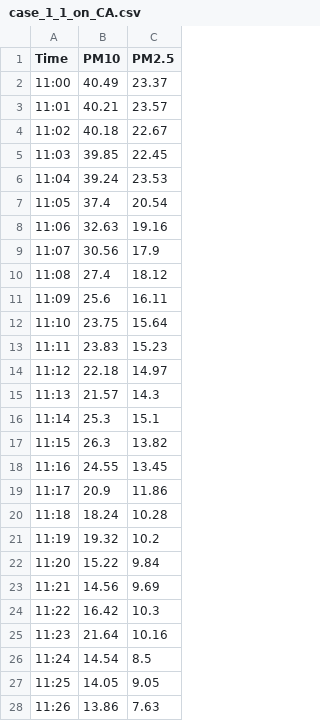
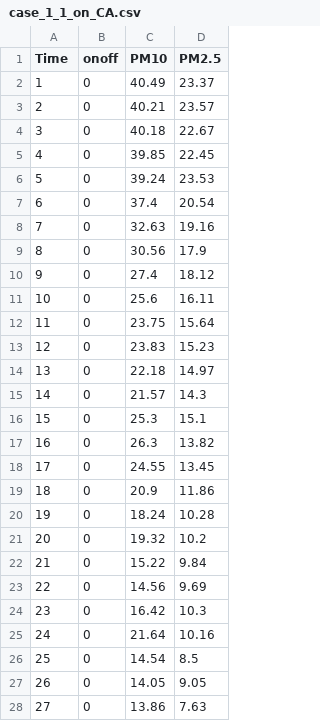
Before and after one commit to Deepfull/BootCamp, a CSV file: case_1_1_on_CA.csv, drawn as a sheet; only a part is shown; the diff covers the shown part only; the diff names each change by its address in the sheet, - before the commit and + after, or states it on an @@ line.

Commit message:
Update case_1_1_on_CA.csv

```diff
--- a/case_1_1_on_CA.csv
+++ b/case_1_1_on_CA.csv
+column B (onoff), rows 2-28: all 0
-A2 (Time): 11:00
+A2 (Time): 1
-A3 (Time): 11:01
+A3 (Time): 2
-A4 (Time): 11:02
+A4 (Time): 3
-A5 (Time): 11:03
+A5 (Time): 4
-A6 (Time): 11:04
+A6 (Time): 5
-A7 (Time): 11:05
+A7 (Time): 6
-A8 (Time): 11:06
+A8 (Time): 7
-A9 (Time): 11:07
+A9 (Time): 8
-A10 (Time): 11:08
+A10 (Time): 9
-A11 (Time): 11:09
+A11 (Time): 10
-A12 (Time): 11:10
+A12 (Time): 11
-A13 (Time): 11:11
+A13 (Time): 12
-A14 (Time): 11:12
+A14 (Time): 13
-A15 (Time): 11:13
+A15 (Time): 14
-A16 (Time): 11:14
+A16 (Time): 15
-A17 (Time): 11:15
+A17 (Time): 16
-A18 (Time): 11:16
+A18 (Time): 17
-A19 (Time): 11:17
+A19 (Time): 18
-A20 (Time): 11:18
+A20 (Time): 19
-A21 (Time): 11:19
+A21 (Time): 20
-A22 (Time): 11:20
+A22 (Time): 21
-A23 (Time): 11:21
+A23 (Time): 22
-A24 (Time): 11:22
+A24 (Time): 23
-A25 (Time): 11:23
+A25 (Time): 24
-A26 (Time): 11:24
+A26 (Time): 25
-A27 (Time): 11:25
+A27 (Time): 26
-A28 (Time): 11:26
+A28 (Time): 27
```
Also changed, not shown: 64 edited cells elsewhere in this file.
